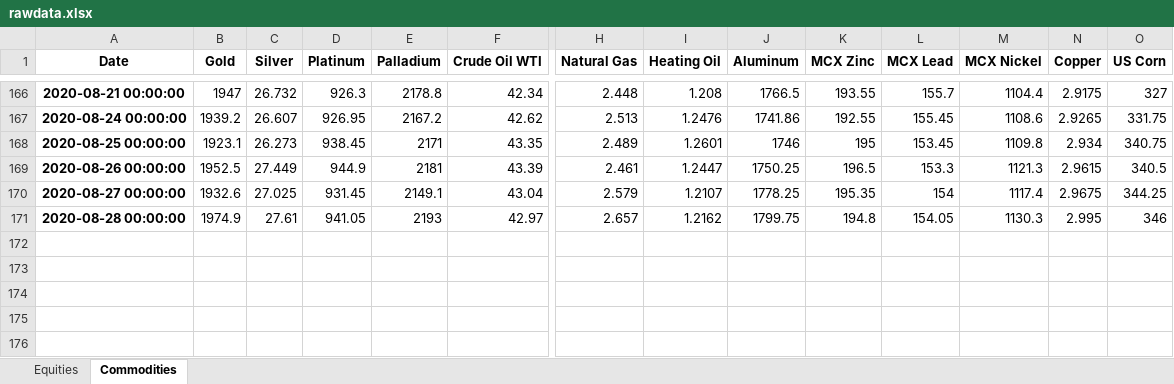
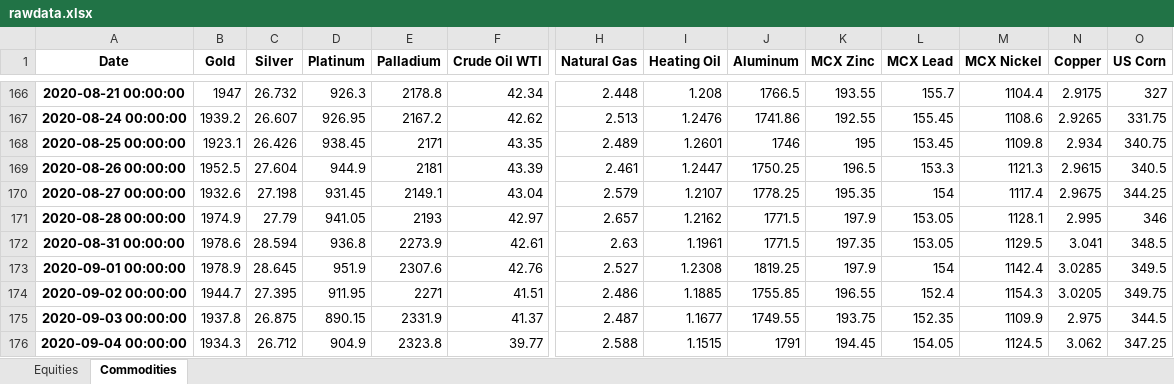
Before and after one commit to harshshivlani/Weekly_Report, an Excel workbook: rawdata.xlsx, sheet Commodities, drawn as a sheet; only a part is shown, gaps mark what is left out; values as stored, in another font and other column widths than the file's, no borders; rows hold the shown columns only; the diff names each change by its address in the sheet, - before the commit and + after, or states it on an @@ line.

```diff
--- a/rawdata.xlsx (sheet Commodities)
+++ b/rawdata.xlsx (sheet Commodities)
-C168 (Silver): 26.273
+C168 (Silver): 26.426
-C169 (Silver): 27.449
+C169 (Silver): 27.604
-C170 (Silver): 27.025
+C170 (Silver): 27.198
-C171 (Silver): 27.61
+C171 (Silver): 27.79
-J171 (Aluminum): 1799.75
+J171 (Aluminum): 1771.5
-K171 (MCX Zinc): 194.8
+K171 (MCX Zinc): 197.9
-L171 (MCX Lead): 154.05
+L171 (MCX Lead): 153.05
-M171 (MCX Nickel): 1130.3
+M171 (MCX Nickel): 1128.1
+row 172: 2020-08-31 00:00:00 | 1978.6 | 28.594 | 936.8 | 2273.9 | 42.61 | 2.63 | 1.1961 | 1771.5 | 197.35 | 153.05 | 1129.5 | 3.041 | 348.5
+row 173: 2020-09-01 00:00:00 | 1978.9 | 28.645 | 951.9 | 2307.6 | 42.76 | 2.527 | 1.2308 | 1819.25 | 197.9 | 154 | 1142.4 | 3.0285 | 349.5
+row 174: 2020-09-02 00:00:00 | 1944.7 | 27.395 | 911.95 | 2271 | 41.51 | 2.486 | 1.1885 | 1755.85 | 196.55 | 152.4 | 1154.3 | 3.0205 | 349.75
+row 175: 2020-09-03 00:00:00 | 1937.8 | 26.875 | 890.15 | 2331.9 | 41.37 | 2.487 | 1.1677 | 1749.55 | 193.75 | 152.35 | 1109.9 | 2.975 | 344.5
+row 176: 2020-09-04 00:00:00 | 1934.3 | 26.712 | 904.9 | 2323.8 | 39.77 | 2.588 | 1.1515 | 1791 | 194.45 | 154.05 | 1124.5 | 3.062 | 347.25
```
Also changed, not shown: sheet Equities, 1 other file.
